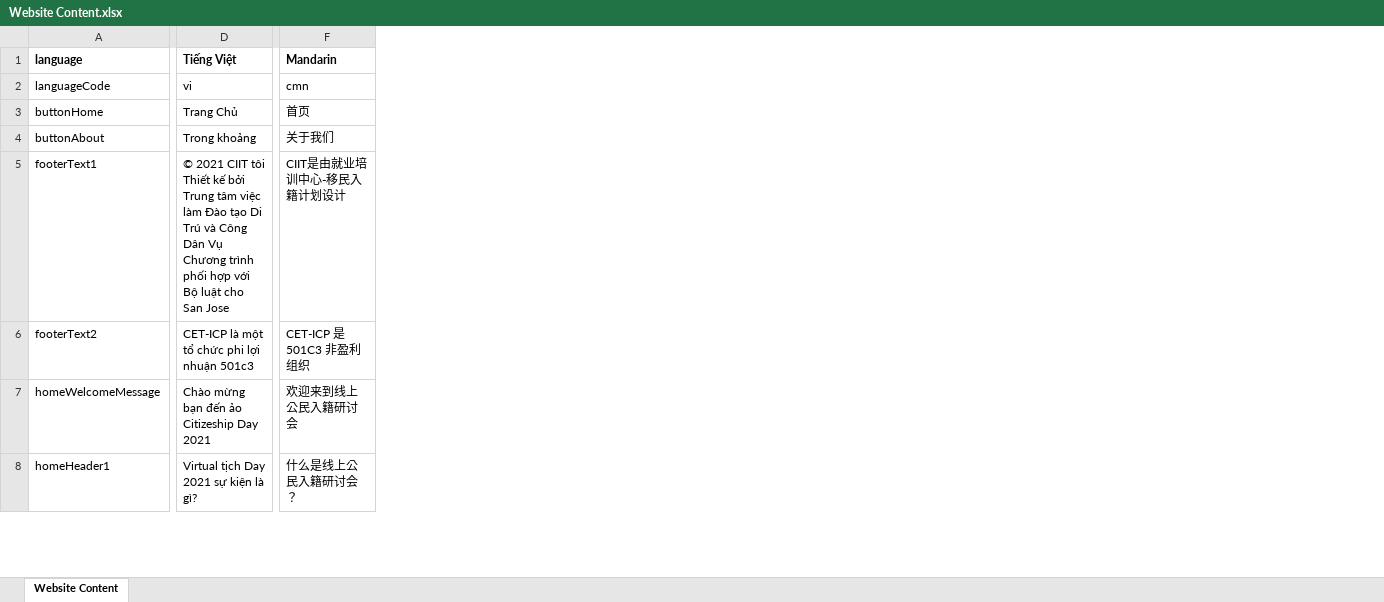
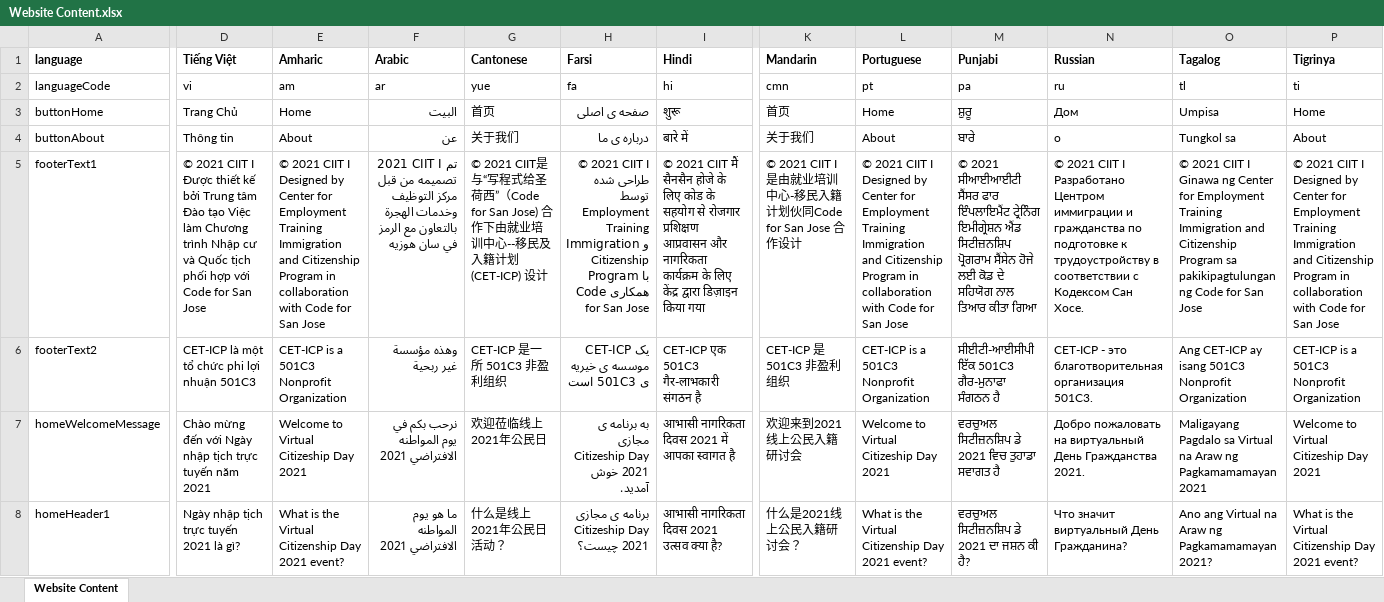
Before and after one commit to codeforsanjose/e-immigrate, an Excel workbook: backend/Website Content.xlsx, sheet Website Content, drawn as a sheet; only a part is shown, gaps mark what is left out; values as stored, in another font and other column widths than the file's, no borders; charts and pictures not drawn; addresses are those after the commit; the diff covers the shown part only; the diff names each change by its address in the sheet, - before the commit and + after, or states it on an @@ line.

Commit message:
add updated excel files (temp, not all languages completed)

```diff
--- a/backend/Website Content.xlsx (sheet Website Content)
+++ b/backend/Website Content.xlsx (sheet Website Content)
+column E (Amharic), rows 2-8: am | Home | About | © 2021 CIIT I Designed by Center for Employment Training Immigration and Citizenship Program in collaboration with Code for San Jose | CET-ICP is a 501C3 Nonprofit Organization | Welcome to Virtual Citizeship Day 2021 | What is the Virtual Citizenship Day 2021 event?
+column F (Arabic), rows 2-8: ar | البيت | عن | 2021 CIIT I تم تصميمه من قبل مركز التوظيف وخدمات الهجرة بالتعاون مع الرمز في سان هوزيه | وهذه مؤسسة غير ربحية | نرحب بكم في يوم المواطنه الافتراضي 2021 | ما هو يوم المواطنه الافتراضي 2021
+column G (Cantonese), rows 2-8: yue | 首页 | 关于我们 | © 2021 CIIT是与“写程式给圣荷西”（Code for San Jose) 合作下由就业培训中心--移民及入籍计划 (CET-ICP) 设计 | CET-ICP 是一所 501C3 非盈利组织 | 欢迎莅临线上2021年公民日 | 什么是线上2021年公民日活动？
+column H (Farsi), rows 2-8: fa | صفحه ی اصلی | درباره ی ما | © 2021 CIIT I طراحی شده توسط Employment Training Immigration و Citizenship Program با همکاری Code for San Jose | CET-ICP یک موسسه ی خیریه ی 501C3 است | به برنامه ی مجازی Citizeship Day 2021 خوش آمدید. | برنامه ی مجازی Citizeship Day 2021 چیست؟
+column I (Hindi), rows 2-8: hi | शुरू | बारे में | © 2021 CIIT मैं सैनसैन होजे के लिए कोड के सहयोग से रोजगार प्रशिक्षण आप्रवासन और नागरिकता कार्यक्रम के लिए केंद्र द्वारा डिज़ाइन किया गया | CET-ICP एक 501C3 गैर-लाभकारी संगठन है | आभासी नागरिकता दिवस 2021 में आपका स्वागत है | आभासी नागरिकता दिवस 2021 उत्सव क्या है?
+column L (Portuguese), rows 2-8: pt | Home | About | © 2021 CIIT I Designed by Center for Employment Training Immigration and Citizenship Program in collaboration with Code for San Jose | CET-ICP is a 501C3 Nonprofit Organization | Welcome to Virtual Citizeship Day 2021 | What is the Virtual Citizenship Day 2021 event?
+column M (Punjabi), rows 2-8: pa | ਸ਼ੁਰੂ | ਬਾਰੇ | © 2021 ਸੀਆਈਆਈਟੀ ਸੈਂਸਰ ਫਾਰ ਇੰਪਲਾਇਮੈਂਟ ਟ੍ਰੇਨਿੰਗ ਇਮੀਗ੍ਰੇਸ਼ਨ ਐਂਡ ਸਿਟੀਜ਼ਨਸ਼ਿਪ ਪ੍ਰੋਗਰਾਮ ਸੈਂਸੇਨ ਹੋਜੇ ਲਈ ਕੋਡ ਦੇ ਸਹਿਯੋਗ ਨਾਲ ਤਿਆਰ ਕੀਤਾ ਗਿਆ | ਸੀਈਟੀ-ਆਈਸੀਪੀ ਇੱਕ 501C3 ਗੈਰ-ਮੁਨਾਫਾ ਸੰਗਠਨ ਹੈ | ਵਰਚੁਅਲ ਸਿਟੀਜ਼ਨਸ਼ਿਪ ਡੇ 2021 ਵਿਚ ਤੁਹਾਡਾ ਸਵਾਗਤ ਹੈ | ਵਰਚੁਅਲ ਸਿਟੀਜ਼ਨਸ਼ਿਪ ਡੇ 2021 ਦਾ ਜਸ਼ਨ ਕੀ ਹੈ?
+column N (Russian), rows 2-8: ru | Дом | о | © 2021 CIIT I Разработано Центром иммиграции и гражданства по подготовке к трудоустройству в соответствии с Кодексом Сан Хосе. | CET-ICP - это благотворительная организация 501С3. | Добро пожаловать на виртуальный День Гражданства 2021. | Что значит виртуальный День Гражданина?
+column O (Tagalog), rows 2-8: tl | Umpisa | Tungkol sa | © 2021 CIIT I Ginawa ng Center for Employment Training Immigration and Citizenship Program sa pakikipagtulungan ng Code for San Jose | Ang CET-ICP ay isang 501C3 Nonprofit Organization | Maligayang Pagdalo sa Virtual na Araw ng Pagkamamamayan 2021 | Ano ang Virtual na Araw ng Pagkamamamayan 2021?
+column P (Tigrinya), rows 2-8: ti | Home | About | © 2021 CIIT I Designed by Center for Employment Training Immigration and Citizenship Program in collaboration with Code for San Jose | CET-ICP is a 501C3 Nonprofit Organization | Welcome to Virtual Citizeship Day 2021 | What is the Virtual Citizenship Day 2021 event?
-D4 (Tiếng Việt): Trong khoảng
+D4 (Tiếng Việt): Thông tin
-D5 (Tiếng Việt): …2021 CIIT tôi Thiết kế bởi Trung tâm việc làm Đào tạo Di Trú và Công Dân Vụ Chương trình phối hợp với Bộ luật cho San Jose
+D5 (Tiếng Việt): …2021 CIIT I Được thiết kế bởi Trung tâm Đào tạo Việc làm Chương trình Nhập cư và Quốc tịch phối hợp với Code for San Jose
-K5 (Mandarin): CIIT是由就业培训中心-移民入籍计划设计
+K5 (Mandarin): © 2021 CIIT I 是由就业培训中心-移民入籍计划伙同Code for San Jose 合作设计
-D6 (Tiếng Việt): CET-ICP là một tổ chức phi lợi nhuận 501c3
+D6 (Tiếng Việt): CET-ICP là một tổ chức phi lợi nhuận 501C3
-D7 (Tiếng Việt): Chào mừng bạn đến ảo Citizeship Day 2021
+D7 (Tiếng Việt): Chào mừng đến với Ngày nhập tịch trực tuyến năm 2021
-K7 (Mandarin): 欢迎来到线上公民入籍研讨会
+K7 (Mandarin): 欢迎来到2021线上公民入籍研讨会
-D8 (Tiếng Việt): Virtual tịch Day 2021 sự kiện là gì?
+D8 (Tiếng Việt): Ngày nhập tịch trực tuyến 2021 là gì?
-K8 (Mandarin): 什么是线上公民入籍研讨会？
+K8 (Mandarin): 什么是2021线上公民入籍研讨会？
```
Also changed, not shown: 54 edited cells elsewhere in this sheet, formulas that keep their value, 1 other file.
